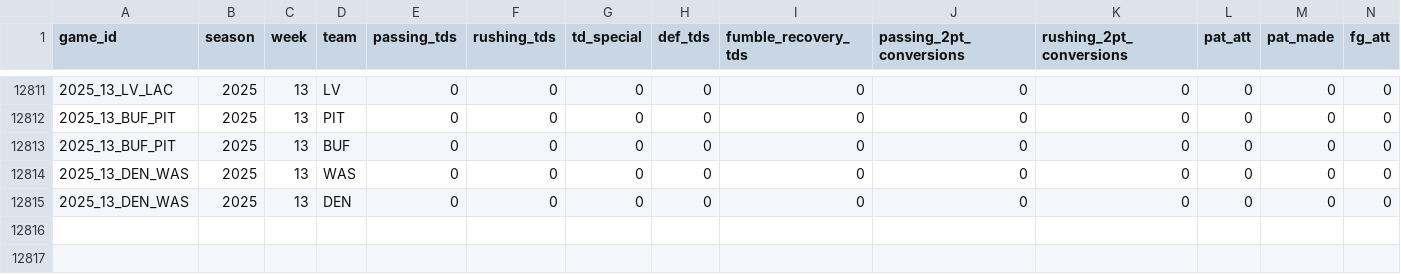
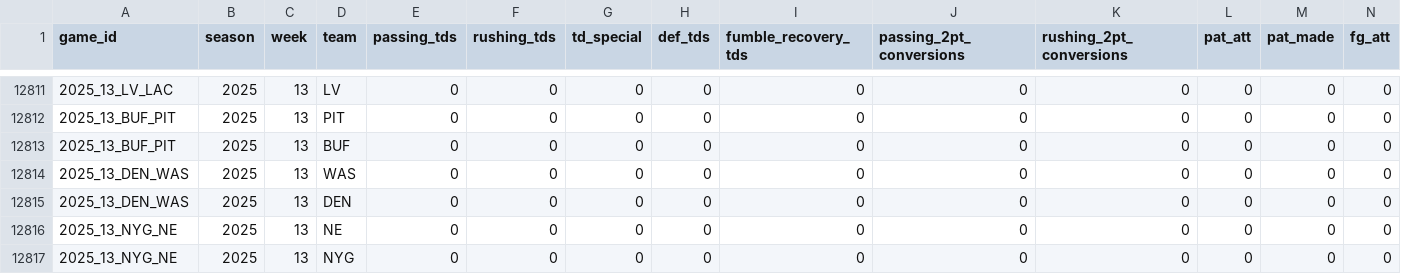
Before and after one commit to TylerPollard410/nflendzonePipeline, a CSV file: artifacts/data-archive/scores/scores.csv, drawn as a sheet; only a part is shown, gaps mark what is left out; rows hold the shown columns only; the diff names each change by its address in the sheet, - before the commit and + after, or states it on an @@ line.

```diff
--- a/artifacts/data-archive/scores/scores.csv
+++ b/artifacts/data-archive/scores/scores.csv
+row 12816: 2025_13_NYG_NE | 2025 | 13 | NE | 0 | 0 | 0 | 0 | 0 | 0 | 0 | 0 | 0 | 0
+row 12817: 2025_13_NYG_NE | 2025 | 13 | NYG | 0 | 0 | 0 | 0 | 0 | 0 | 0 | 0 | 0 | 0
```
Also changed, not shown: artifacts/data-archive/elo/elo.csv, artifacts/data-archive/redzone/redzone.csv, 56 other files.
